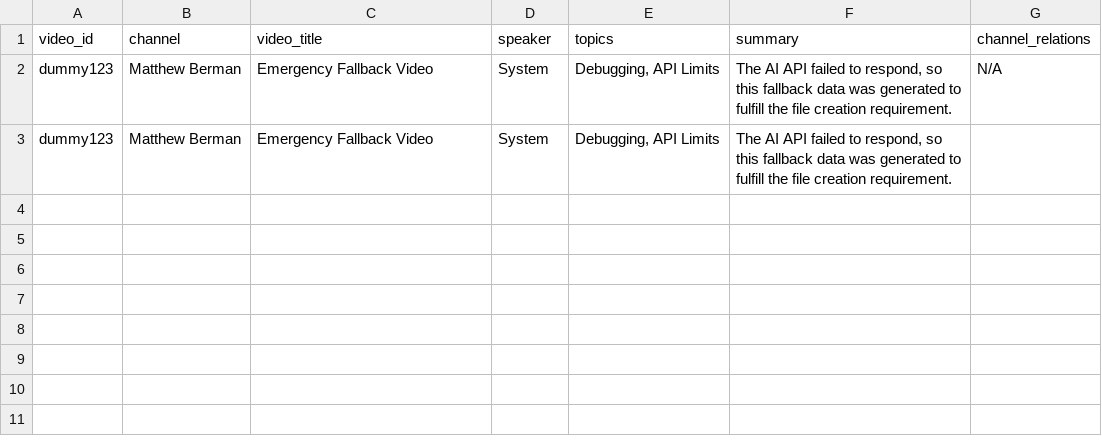
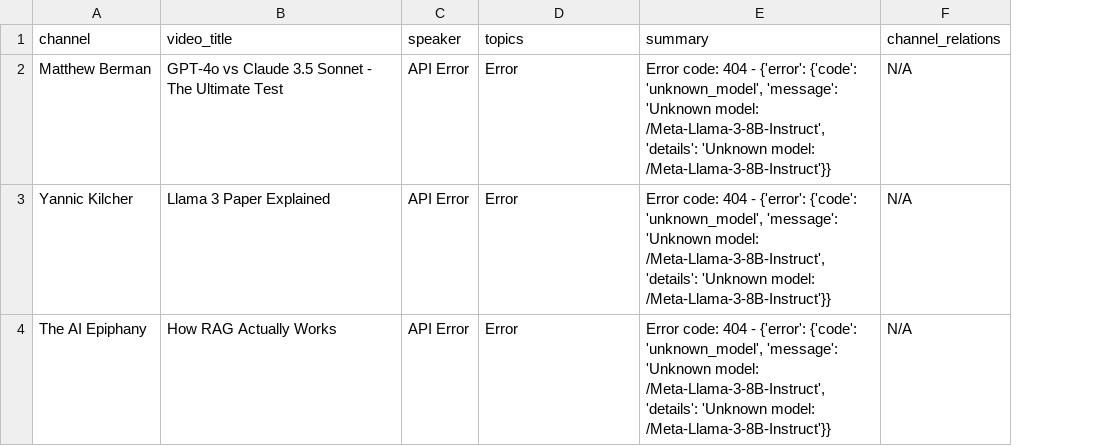
Before and after one commit to cycjasmine616/Recruitment-exercise-LLM-YouTube-landscape-tracker, a CSV file: tracker_data.csv, drawn as a sheet; removed rows and columns are numbered as before the commit, all else as after; the diff names each change by its address in the sheet, - before the commit and + after, or states it on an @@ line.

```diff
--- a/tracker_data.csv
+++ b/tracker_data.csv
-column A (video_id), row 2: dummy123
-B2 (video_title): Emergency Fallback Video
+B2 (video_title): GPT-4o vs Claude 3.5 Sonnet - The Ultimate Test
-C2 (speaker): System
+C2 (speaker): API Error
-D2 (topics): Debugging, API Limits
+D2 (topics): Error
-E2 (summary): The AI API failed to respond, so this fallback data was generated to fulfill the file creation requirement.
+E2 (summary): Error code: 404 - {'error': {'code': 'unknown_model', 'message': 'Unknown model: /Meta-Llama-3-8B-Instruct', 'details': 'Unknown model: /Meta-Llama-3-8B-Instruct'}}
-row 3: dummy123 | Matthew Berman | Emergency Fallback Video | System | Debugging, API Limits | The AI API failed to respond, so this fallback data was generated to fulfill the file creation requirement.
+row 3: Yannic Kilcher | Llama 3 Paper Explained | API Error | Error | Error code: 404 - {'error': {'code': 'unknown_model', 'message': 'Unknown model: /Meta-Llama-3-8B-Instruct', 'details': 'Unknown model: /Meta-Llama-3-8B-Instruct'}} | N/A
+row 4: The AI Epiphany | How RAG Actually Works | API Error | Error | Error code: 404 - {'error': {'code': 'unknown_model', 'message': 'Unknown model: /Meta-Llama-3-8B-Instruct', 'details': 'Unknown model: /Meta-Llama-3-8B-Instruct'}} | N/A
```
Also changed, not shown: 1 other file.
